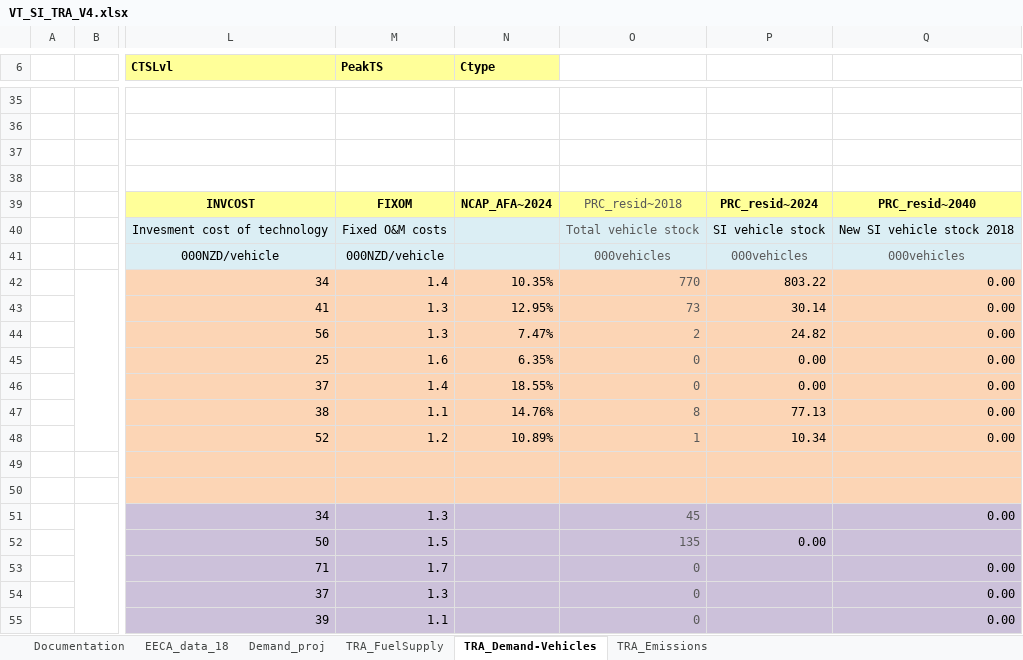
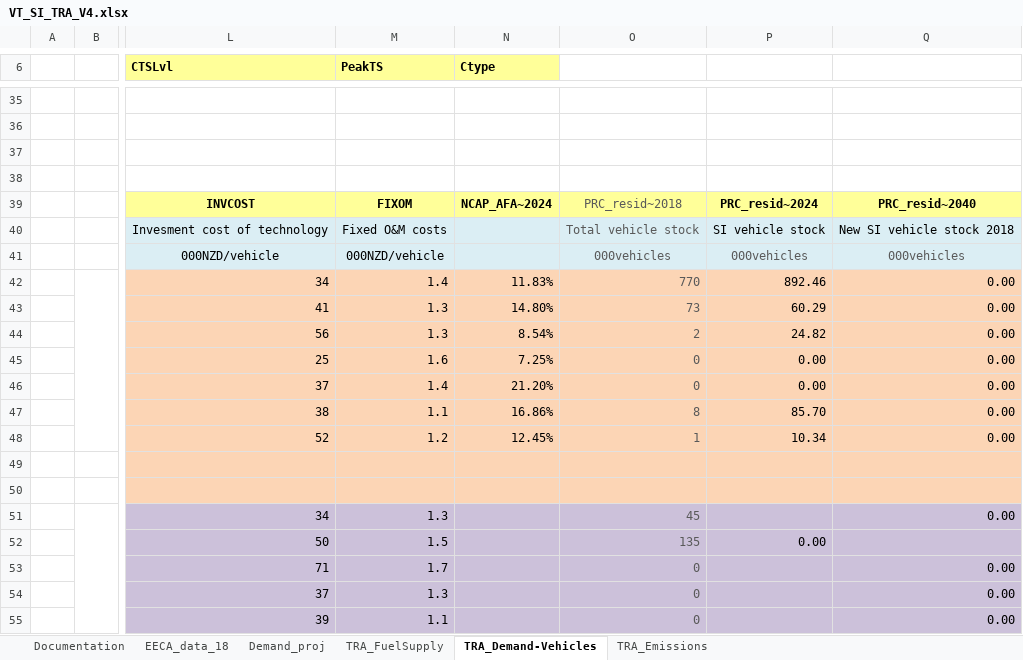
Before and after one commit to akanudia/VerveStacks_NZL_EECA, an Excel workbook: VT_SI_TRA_V4.xlsx, sheet TRA_Demand-Vehicles, drawn as a sheet; only a part is shown, gaps mark what is left out; values as stored, in another font and other column widths than the file's, no borders; the diff names each change by its address in the sheet, - before the commit and + after, or states it on an @@ line.

```diff
--- a/VT_SI_TRA_V4.xlsx (sheet TRA_Demand-Vehicles)
+++ b/VT_SI_TRA_V4.xlsx (sheet TRA_Demand-Vehicles)
-N42 (Ctype): 10.35%
+N42 (Ctype): 11.83%
-P42: 803.22
+P42: 892.46
-N43 (Ctype): 12.95%
+N43 (Ctype): 14.80%
-P43: 30.14
+P43: 60.29
-N44 (Ctype): 7.47%
+N44 (Ctype): 8.54%
-N45 (Ctype): 6.35%
+N45 (Ctype): 7.25%
-N46 (Ctype): 18.55%
+N46 (Ctype): 21.20%
-N47 (Ctype): 14.76%
+N47 (Ctype): 16.86%
-P47: 77.13
+P47: 85.70
-N48 (Ctype): 10.89%
+N48 (Ctype): 12.45%
```
Also changed, not shown: VT_NI_TRA_V4.xlsx.
